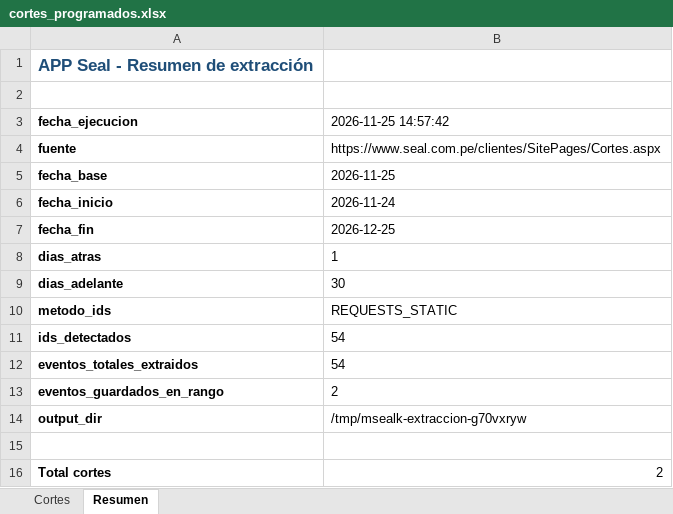
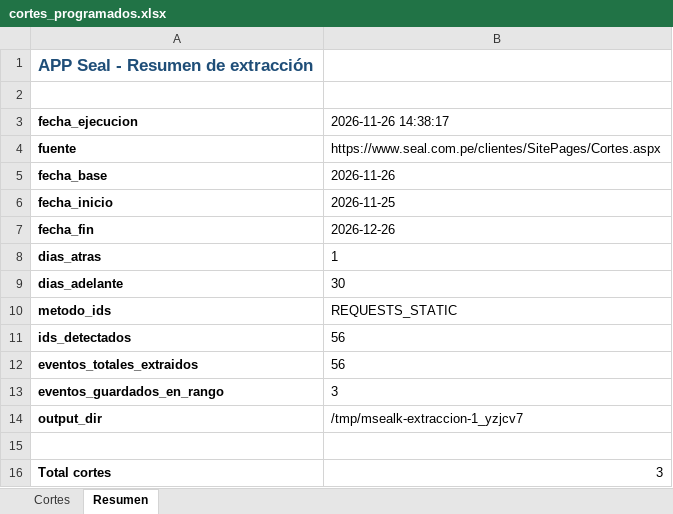
Before and after one commit to Majuel20/Msealk, an Excel workbook: datos/cortes_programados.xlsx, sheet Resumen, drawn as a sheet; values as stored, in another font and other column widths than the file's, no borders; the diff names each change by its address in the sheet, - before the commit and + after, or states it on an @@ line.

```diff
--- a/datos/cortes_programados.xlsx (sheet Resumen)
+++ b/datos/cortes_programados.xlsx (sheet Resumen)
-B3: 2026-11-25 14:57:42
+B3: 2026-11-26 14:38:17
-B5 (2026-11-26 14:38:17): 2026-11-25
+B5 (2026-11-26 14:38:17): 2026-11-26
-B6 (2026-11-26 14:38:17): 2026-11-24
+B6 (2026-11-26 14:38:17): 2026-11-25
-B7 (2026-11-26 14:38:17): 2026-12-25
+B7 (2026-11-26 14:38:17): 2026-12-26
-B11:B12 (2026-11-26 14:38:17): 54
+B11:B12 (2026-11-26 14:38:17): 56
-B13 (2026-11-26 14:38:17): 2
+B13 (2026-11-26 14:38:17): 3
-B14 (2026-11-26 14:38:17): /tmp/msealk-extraccion-g70vxryw
+B14 (2026-11-26 14:38:17): /tmp/msealk-extraccion-1_yzjcv7
-B16 (2026-11-26 14:38:17): 2
+B16 (2026-11-26 14:38:17): 3
```
Also changed, not shown: sheet Cortes, 3 other files.
